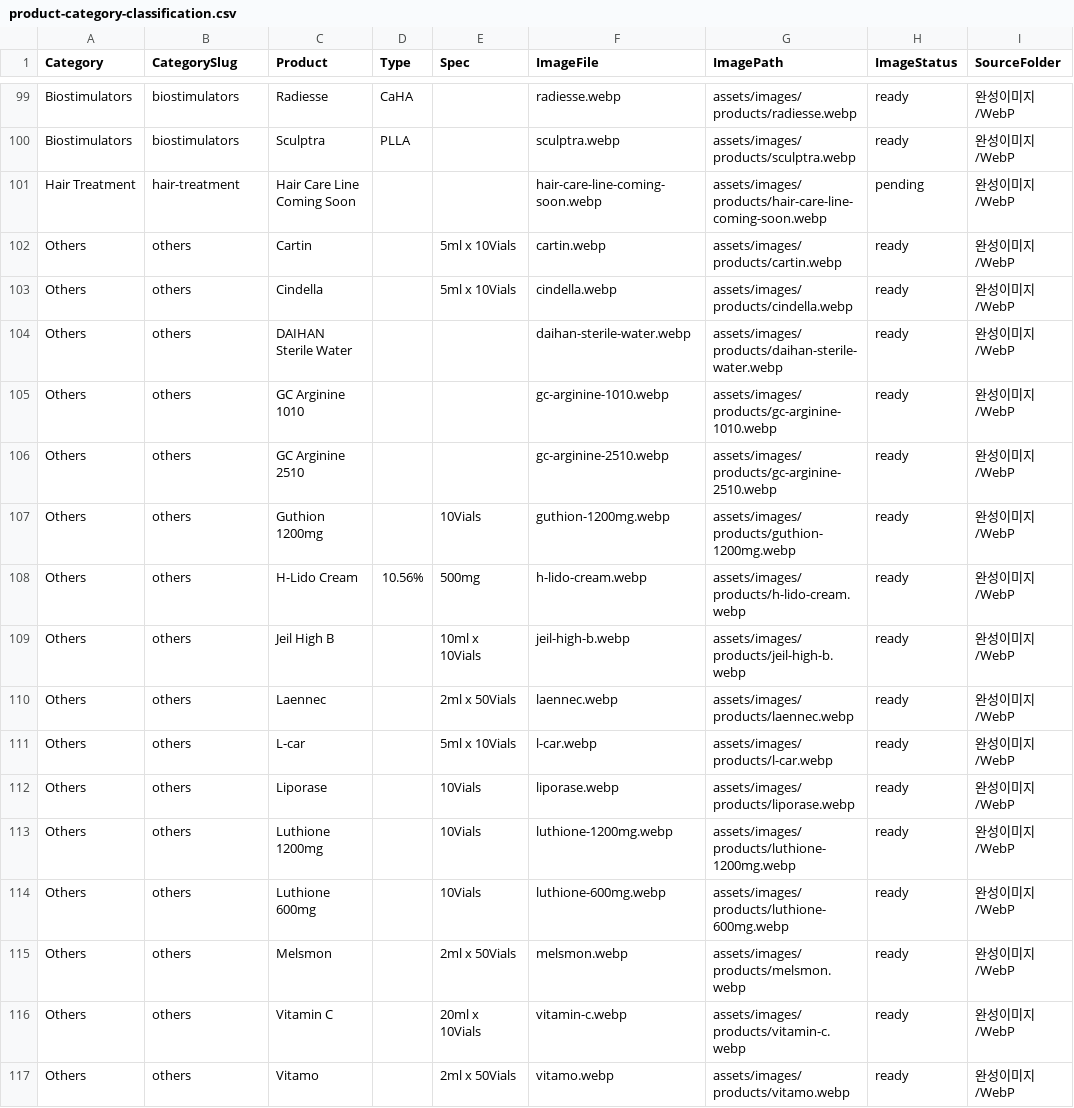
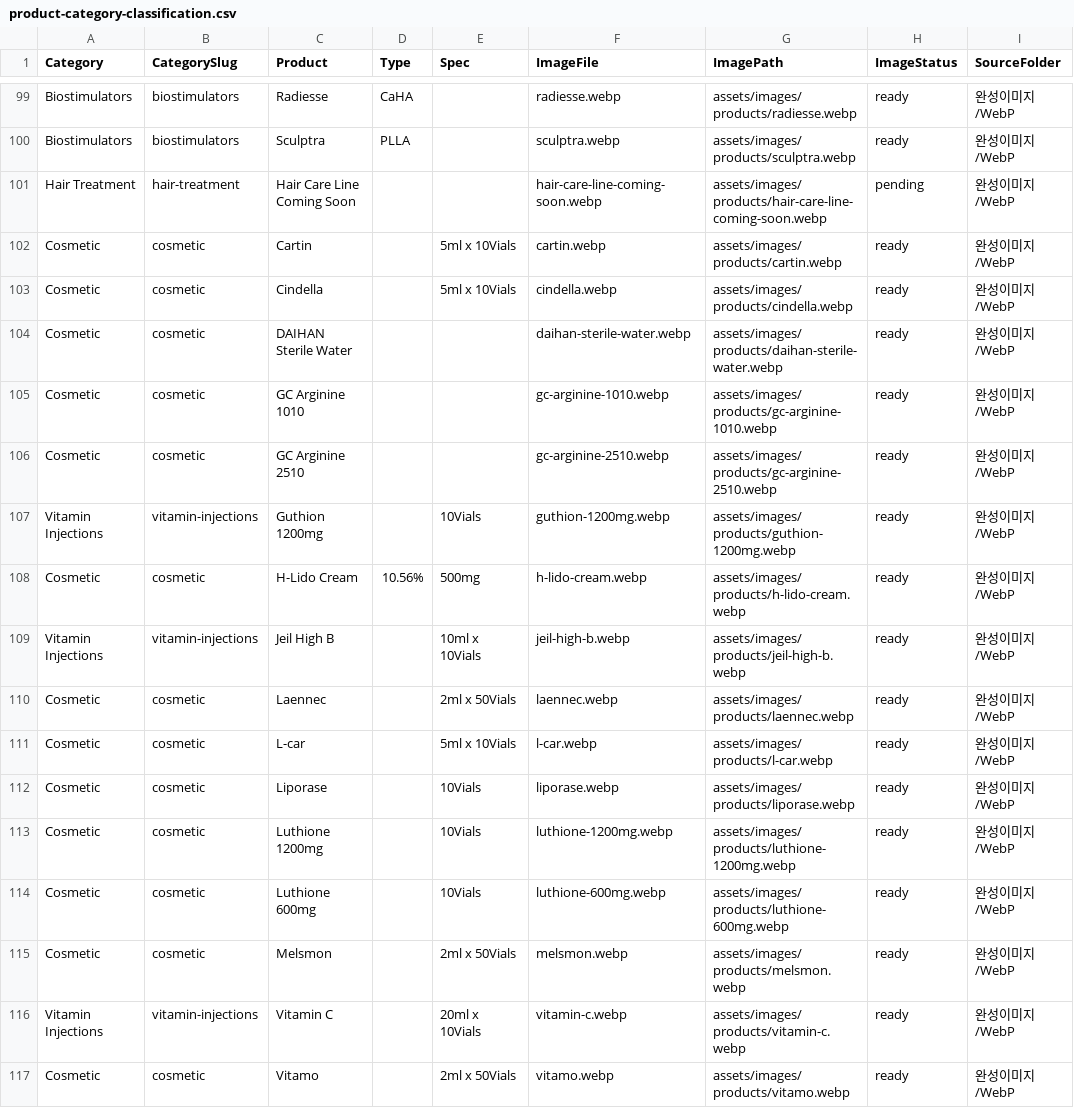
Before and after one commit to keithjeon-web/medivista, a CSV file: assets/data/product-category-classification.csv, drawn as a sheet; only a part is shown, gaps mark what is left out; the diff names each change by its address in the sheet, - before the commit and + after, or states it on an @@ line.

```diff
--- a/assets/data/product-category-classification.csv
+++ b/assets/data/product-category-classification.csv
-A102:A106 (Category): Others
+A102:A106 (Category): Cosmetic
-B102:B106 (CategorySlug): others
+B102:B106 (CategorySlug): cosmetic
-A107 (Category): Others
+A107 (Category): Vitamin Injections
-B107 (CategorySlug): others
+B107 (CategorySlug): vitamin-injections
-A108 (Category): Others
+A108 (Category): Cosmetic
-B108 (CategorySlug): others
+B108 (CategorySlug): cosmetic
-A109 (Category): Others
+A109 (Category): Vitamin Injections
-B109 (CategorySlug): others
+B109 (CategorySlug): vitamin-injections
-A110:A115 (Category): Others
+A110:A115 (Category): Cosmetic
-B110:B115 (CategorySlug): others
+B110:B115 (CategorySlug): cosmetic
-A116 (Category): Others
+A116 (Category): Vitamin Injections
-B116 (CategorySlug): others
+B116 (CategorySlug): vitamin-injections
-A117 (Category): Others
+A117 (Category): Cosmetic
-B117 (CategorySlug): others
+B117 (CategorySlug): cosmetic
```
Also changed, not shown: assets/data/medivista-products.csv, assets/data/product-image-manifest.csv, 24 other files.
